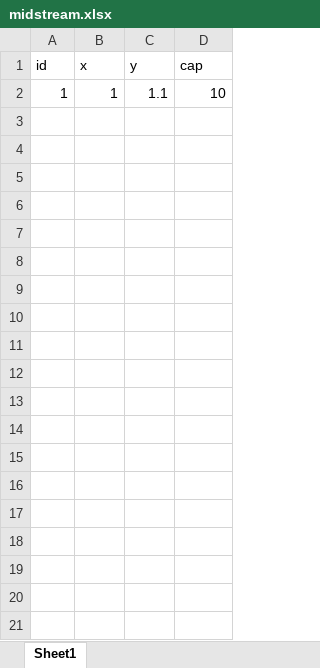
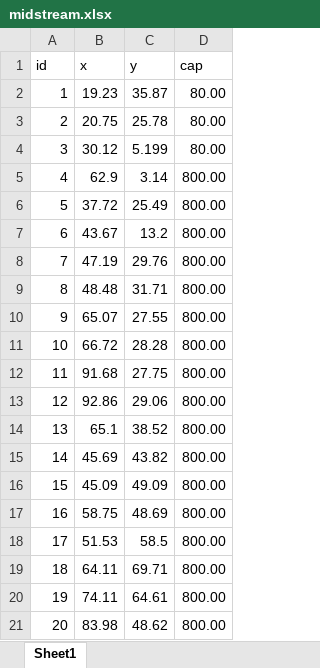
Before and after one commit to biggerxiong/math, an Excel workbook: data/midstream.xlsx, sheet Sheet1, drawn as a sheet; values as stored, in another font and other column widths than the file's, no borders; removed rows and columns are numbered as before the commit, all else as after; the diff names each change by its address in the sheet, - before the commit and + after, or states it on an @@ line.

```diff
--- a/data/midstream.xlsx (sheet Sheet1)
+++ b/data/midstream.xlsx (sheet Sheet1)
-row 2: 1 | 1 | 1.1 | 10
+row 2: 1 | 19.23 | 35.87 | 80.00
+row 3: 2 | 20.75 | 25.78 | 80.00
+row 4: 3 | 30.12 | 5.199 | 80.00
+row 5: 4 | 62.9 | 3.14 | 800.00
+row 6: 5 | 37.72 | 25.49 | 800.00
+row 7: 6 | 43.67 | 13.2 | 800.00
+row 8: 7 | 47.19 | 29.76 | 800.00
+row 9: 8 | 48.48 | 31.71 | 800.00
+row 10: 9 | 65.07 | 27.55 | 800.00
+row 11: 10 | 66.72 | 28.28 | 800.00
+row 12: 11 | 91.68 | 27.75 | 800.00
+row 13: 12 | 92.86 | 29.06 | 800.00
+row 14: 13 | 65.1 | 38.52 | 800.00
+row 15: 14 | 45.69 | 43.82 | 800.00
+row 16: 15 | 45.09 | 49.09 | 800.00
+row 17: 16 | 58.75 | 48.69 | 800.00
+row 18: 17 | 51.53 | 58.5 | 800.00
+row 19: 18 | 64.11 | 69.71 | 800.00
+row 20: 19 | 74.11 | 64.61 | 800.00
+row 21: 20 | 83.98 | 48.62 | 800.00
```
Also changed, not shown: data/streets.xlsx, data/upstream.xlsx, 21 other files.
